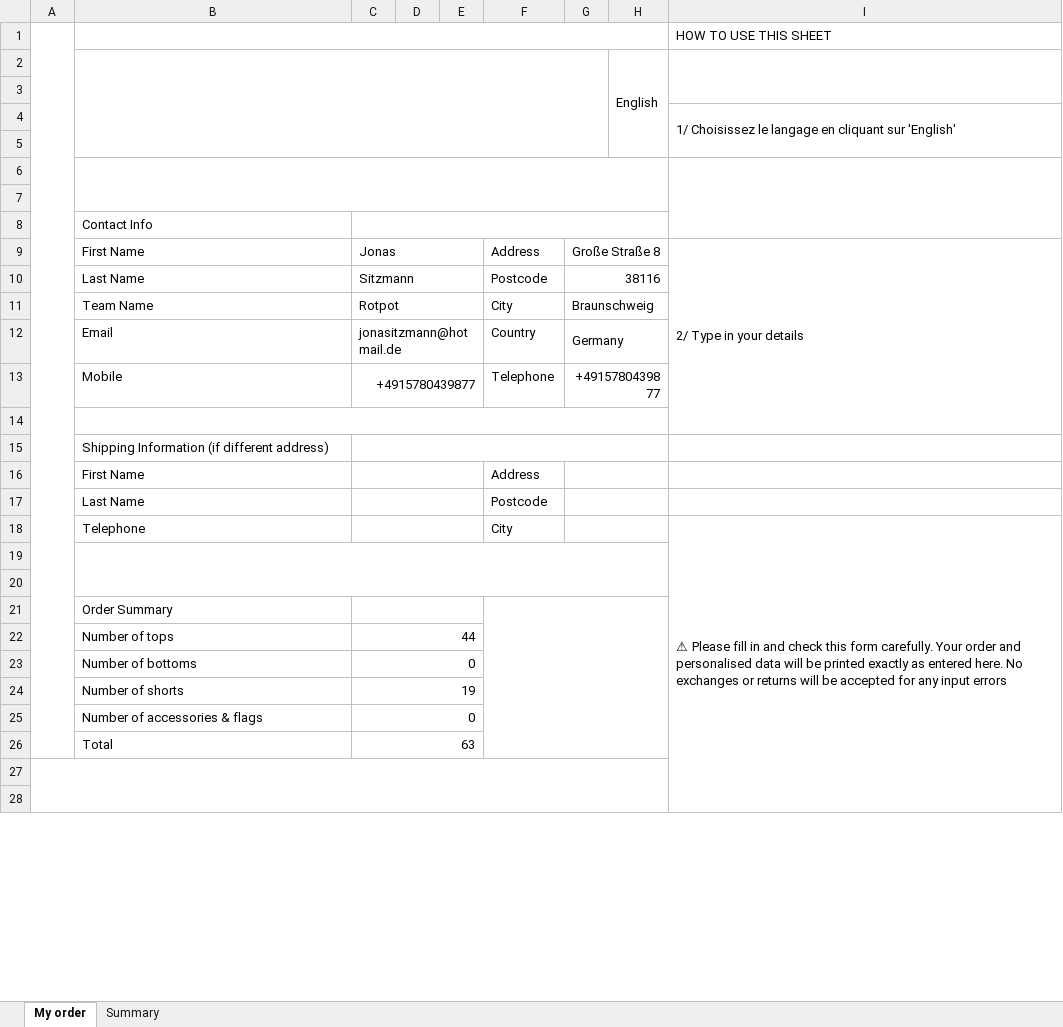
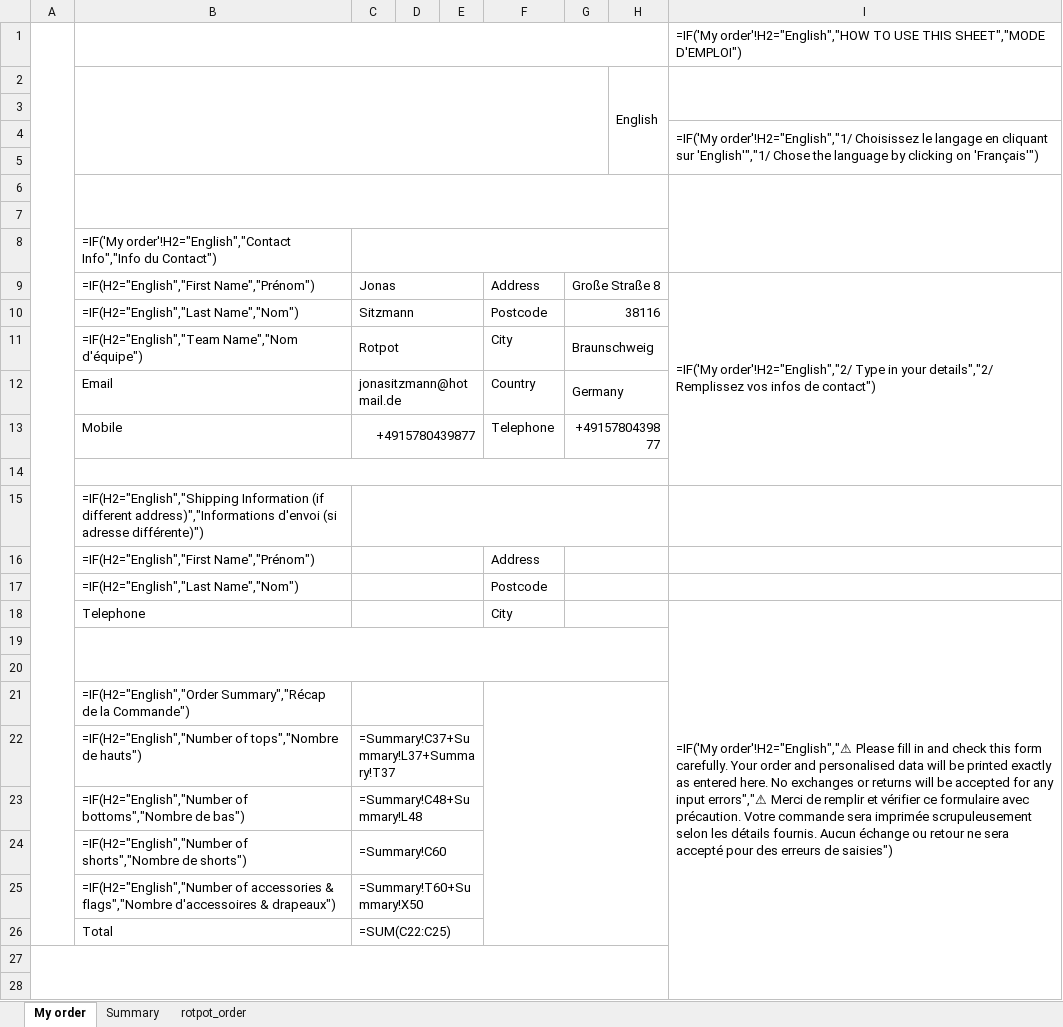
Before and after one commit to jonasitzmann/rotpot-trikotbestellung, an Excel workbook: generated_orders/kids_orderform.xlsx, sheet My order, drawn as a sheet; only a part is shown; values as stored, in another font and other column widths than the file's, no cell formats; formulas without a stored value are shown as written; conditional formats not drawn; removed rows and columns are numbered as before the commit, all else as after; the diff covers the shown part only; the diff names each change by its address in the sheet, - before the commit and + after, or states it on an @@ line.

```diff
--- a/generated_orders/kids_orderform.xlsx (sheet My order)
+++ b/generated_orders/kids_orderform.xlsx (sheet My order)
+sheet tab: rotpot_order
-I1: HOW TO USE THIS SHEET
+I1: =IF('My order'!H2="English","HOW TO USE THIS SHEET","MODE D'EMPLOI")
-I4: 1/ Choisissez le langage en cliquant sur 'English'
+I4: =IF('My order'!H2="English","1/ Choisissez le langage en cliquant sur 'English'","1/ Chose the language by clicking on 'Français'")
-B8: Contact Info
+B8: =IF('My order'!H2="English","Contact Info","Info du Contact")
-B9: First Name
+B9: =IF(H2="English","First Name","Prénom")
-I9: 2/ Type in your details
+I9: =IF('My order'!H2="English","2/ Type in your details","2/ Remplissez vos infos de contact")
-B10: Last Name
+B10: =IF(H2="English","Last Name","Nom")
-B11: Team Name
+B11: =IF(H2="English","Team Name","Nom d'équipe")
-B15: Shipping Information (if different address)
+B15: =IF(H2="English","Shipping Information (if different address)","Informations d'envoi (si adresse différente)")
-B16: First Name
+B16: =IF(H2="English","First Name","Prénom")
-B17: Last Name
+B17: =IF(H2="English","Last Name","Nom")
-I18: ⚠ Please fill in and check this form carefully. Your order and personalised data will be printed exactly as entered here. No exchanges or returns will be accepted for any input errors
+I18: =IF('My order'!H2="English","⚠ Please fill in and check this form carefully. Your order and personalised data will be printed exactly as entered here. No exchanges or returns will be accepted for any input errors","⚠ Merci de remplir et vérifier ce formulaire avec précaution. Votre commande sera imprimée scrupuleusement selon les détails fournis. Aucun échange ou retour ne sera accepté pour des erreurs de saisies")
-B21: Order Summary
+B21: =IF(H2="English","Order Summary","Récap de la Commande")
-row 22:  | Number of tops | 44
-row 23:  | Number of bottoms | 0
-row 24:  | Number of shorts | 19
-row 25:  | Number of accessories & flags | 0
-row 26:  | Total | 63
+row 22:  | =IF(H2="English","Number of tops","Nombre de hauts") | =Summary!C37+Summary!L37+Summary!T37
+row 23:  | =IF(H2="English","Number of bottoms","Nombre de bas") | =Summary!C48+Summary!L48
+row 24:  | =IF(H2="English","Number of shorts","Nombre de shorts") | =Summary!C60
+row 25:  | =IF(H2="English","Number of accessories & flags","Nombre d'accessoires & drapeaux") | =Summary!T60+Summary!X50
+row 26:  | Total | =SUM(C22:C25)
```
Also changed, not shown: 365 edited cells elsewhere in this sheet, sheet Summary, cell formats, generated_orders/rotpot_orderform.xlsx, 15 other files.
